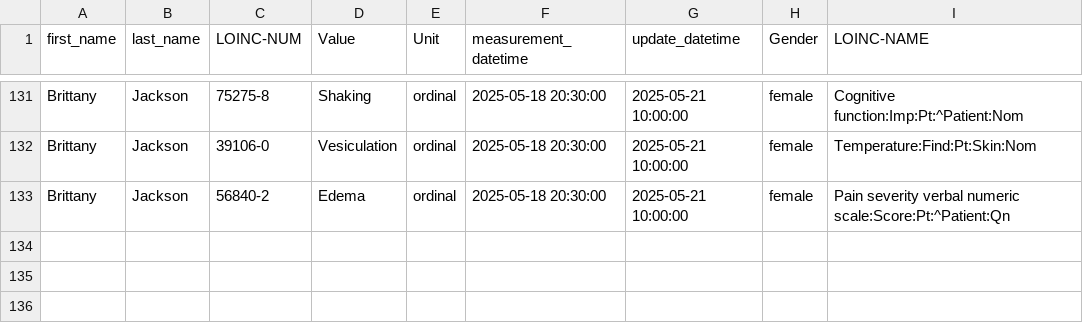
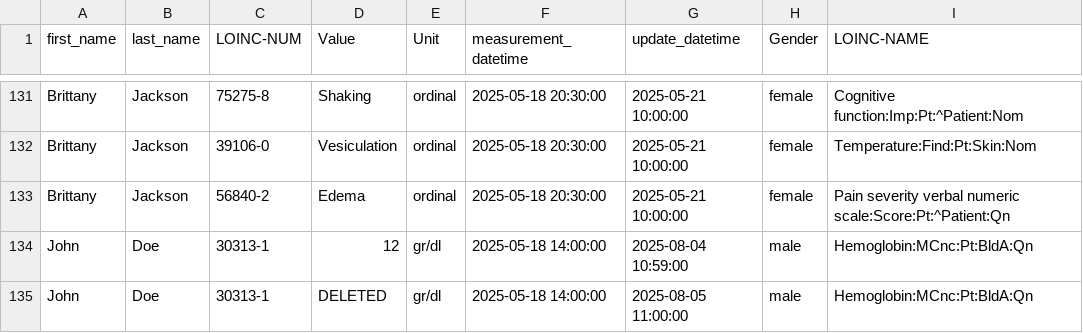
Before and after one commit to NaamaDayan/CDS-Project, a CSV file: project_db_with_names.csv, drawn as a sheet; only a part is shown, gaps mark what is left out.

```diff
--- a/project_db_with_names.csv
+++ b/project_db_with_names.csv
@@ -133 +133,3 @@ Brittany,Jackson,39106-0,Vesiculation,ordinal,2025-05-18 20:30:00,2025-05-21 10:
 Brittany,Jackson,56840-2,Edema,ordinal,2025-05-18 20:30:00,2025-05-21 10:00:00,female,Pain severity verbal numeric scale:Score:Pt:^Patient:Qn
+John,Doe,30313-1,12,gr/dl,2025-05-18 14:00:00,2025-08-04 10:59:00,male,Hemoglobin:MCnc:Pt:BldA:Qn
+John,Doe,30313-1,DELETED,gr/dl,2025-05-18 14:00:00,2025-08-05 11:00:00,male,Hemoglobin:MCnc:Pt:BldA:Qn
```
Also changed, not shown: 9 other files.
